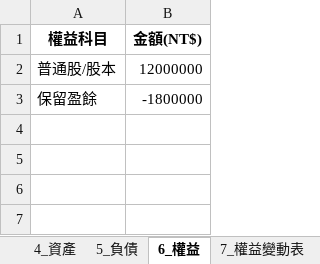
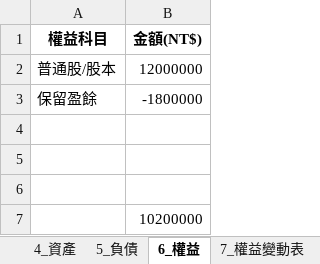
Before and after one commit to qpig0218/casetest, an Excel workbook: assets/healthlease_startup_3mo_v1.2.xlsx, sheet 6_權益, drawn as a sheet; values as stored, in another font and other column widths than the file's, no borders; the diff names each change by its address in the sheet, - before the commit and + after, or states it on an @@ line.

```diff
--- a/assets/healthlease_startup_3mo_v1.2.xlsx (sheet 6_權益)
+++ b/assets/healthlease_startup_3mo_v1.2.xlsx (sheet 6_權益)
+row 4: (empty)
+row 5: (empty)
+row 6: (empty)
+row 7:  | 10200000
```
Also changed, not shown: sheet 9_多台設備參數表, sheet 2_會計恆等式, sheet 5_負債, sheet 4_資產.
